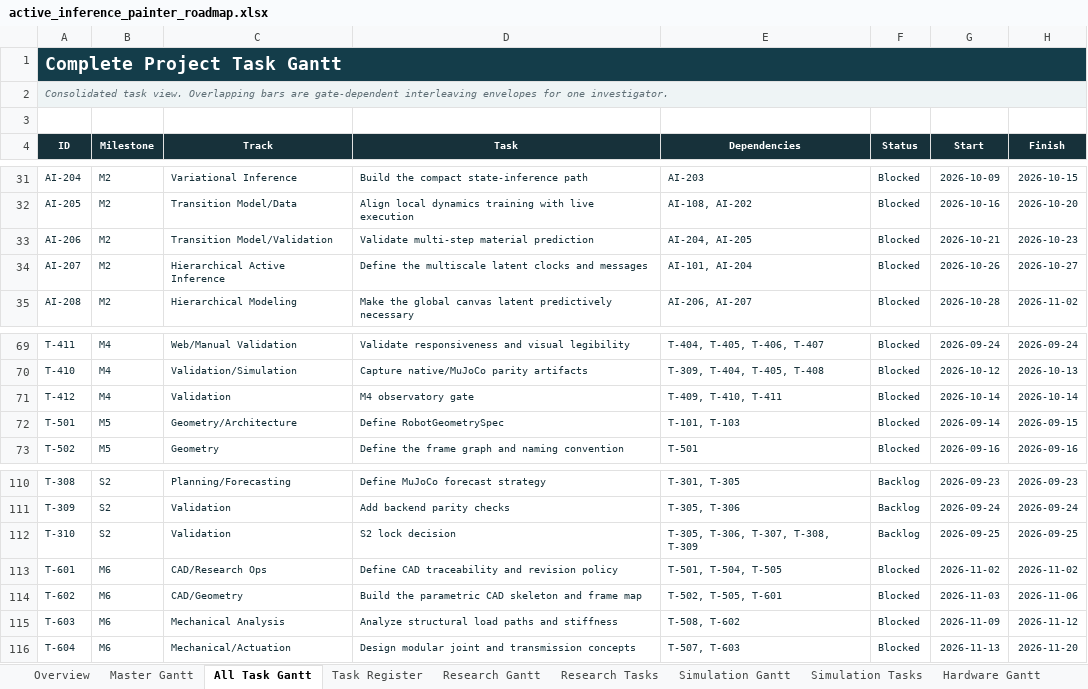
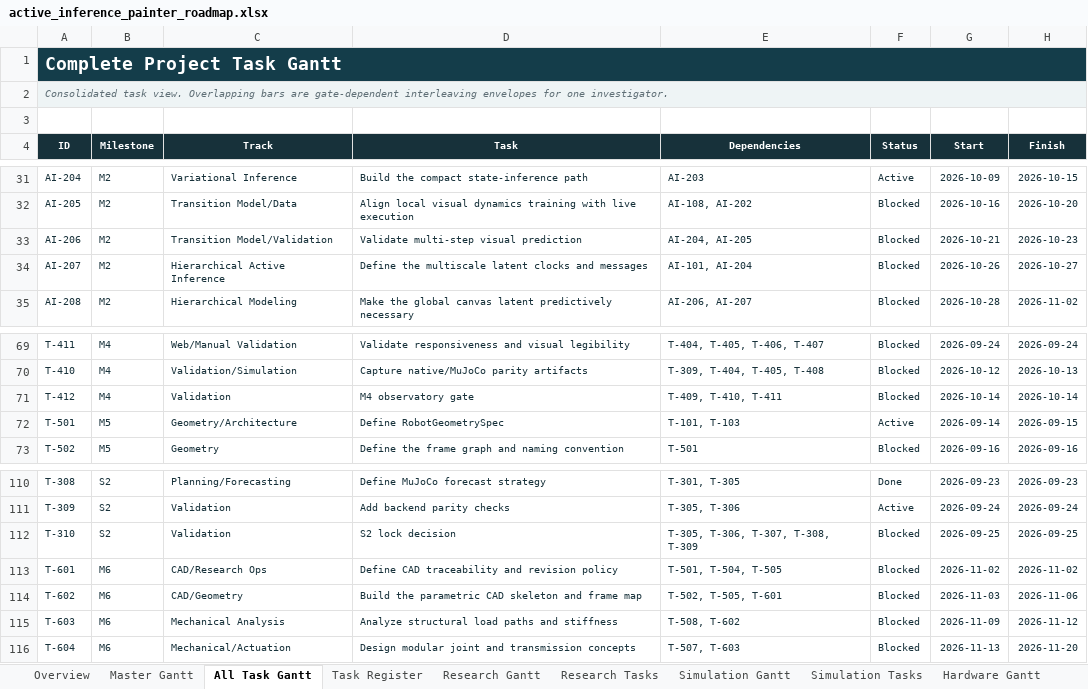
Before and after one commit to jacksonhill126/Active-Inference-Painter, an Excel workbook: planning/active_inference_painter_roadmap.xlsx, sheet All Task Gantt, drawn as a sheet; only a part is shown, gaps mark what is left out; values as stored, in another font and other column widths than the file's, no borders; conditional formats not drawn; the diff covers the shown part only; the diff names each change by its address in the sheet, - before the commit and + after, or states it on an @@ line.

Commit message:
Add visual hierarchy direction and visual learning baselines

```diff
--- a/planning/active_inference_painter_roadmap.xlsx (sheet All Task Gantt)
+++ b/planning/active_inference_painter_roadmap.xlsx (sheet All Task Gantt)
-F31 (Status): Blocked
+F31 (Status): Active
-D32 (Task): Align local dynamics training…
+D32 (Task): Align local visual dynamics training…
-D33 (Task): Validate multi-step material prediction
+D33 (Task): Validate multi-step visual prediction
-F72 (Status): Blocked
+F72 (Status): Active
-F110 (Status): Backlog
+F110 (Status): Done
-F111 (Status): Backlog
+F111 (Status): Active
-F112 (Status): Backlog
+F112 (Status): Blocked
```
Also changed, not shown: 45 edited cells elsewhere in this sheet, sheet Task Register, sheet Research Tasks, sheet Simulation Tasks, sheet Simulation Gantt, sheet Research Gantt, sheet Master Gantt, 4 more sheets, formulas that keep their value, 47 other files.
